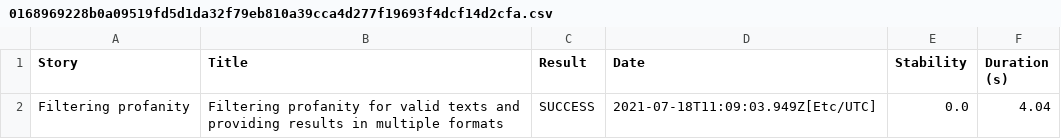
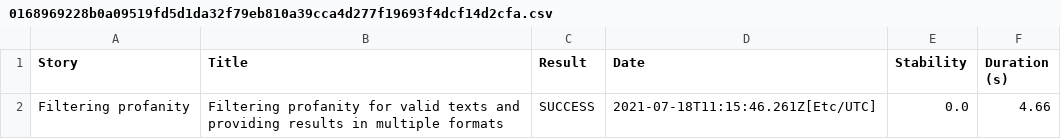
Before and after one commit to sivaganesh1988/serenity-rest-bdd-javaframework, a CSV file: 0168969228b0a09519fd5d1da32f79eb810a39cca4d277f19693f4dcf14d2cfa.csv, drawn as a sheet.

```diff
--- a/0168969228b0a09519fd5d1da32f79eb810a39cca4d277f19693f4dcf14d2cfa.csv
+++ b/0168969228b0a09519fd5d1da32f79eb810a39cca4d277f19693f4dcf14d2cfa.csv
@@ -1,2 +1,2 @@
 "Story","Title","Result","Date","Stability","Duration (s)"
-"Filtering profanity","Filtering profanity for valid texts and providing results in multiple formats","SUCCESS","2021-07-18T11:09:03.949Z[Etc/UTC]","0.0","4.04"
+"Filtering profanity","Filtering profanity for valid texts and providing results in multiple formats","SUCCESS","2021-07-18T11:15:46.261Z[Etc/UTC]","0.0","4.66"
```
Also changed, not shown: 01f5288b80adbd3af52a8ed68a4a616d3164f750229f80da1ef344382d948835.csv, 0668b7448c44ee1f7fce40ddbaea301c5a92dbb2022e060bc8c66c942a64d9af.csv, 37 other files.
